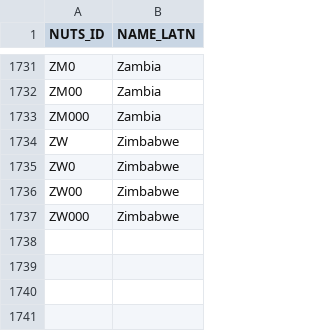
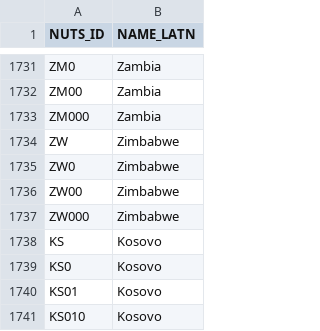
Before and after one commit to InterregCE/Jems_V10.0.1_build, a CSV file: jems-server/src/main/resources/nuts/NUTS_EXTENDED.csv, drawn as a sheet; only a part is shown, gaps mark what is left out; the diff names each change by its address in the sheet, - before the commit and + after, or states it on an @@ line.

Commit message:
MP2-2598 add Kosovo to extended NUTS

```diff
--- a/jems-server/src/main/resources/nuts/NUTS_EXTENDED.csv
+++ b/jems-server/src/main/resources/nuts/NUTS_EXTENDED.csv
+row 1738: KS | Kosovo
+row 1739: KS0 | Kosovo
+row 1740: KS01 | Kosovo
+row 1741: KS010 | Kosovo
```
